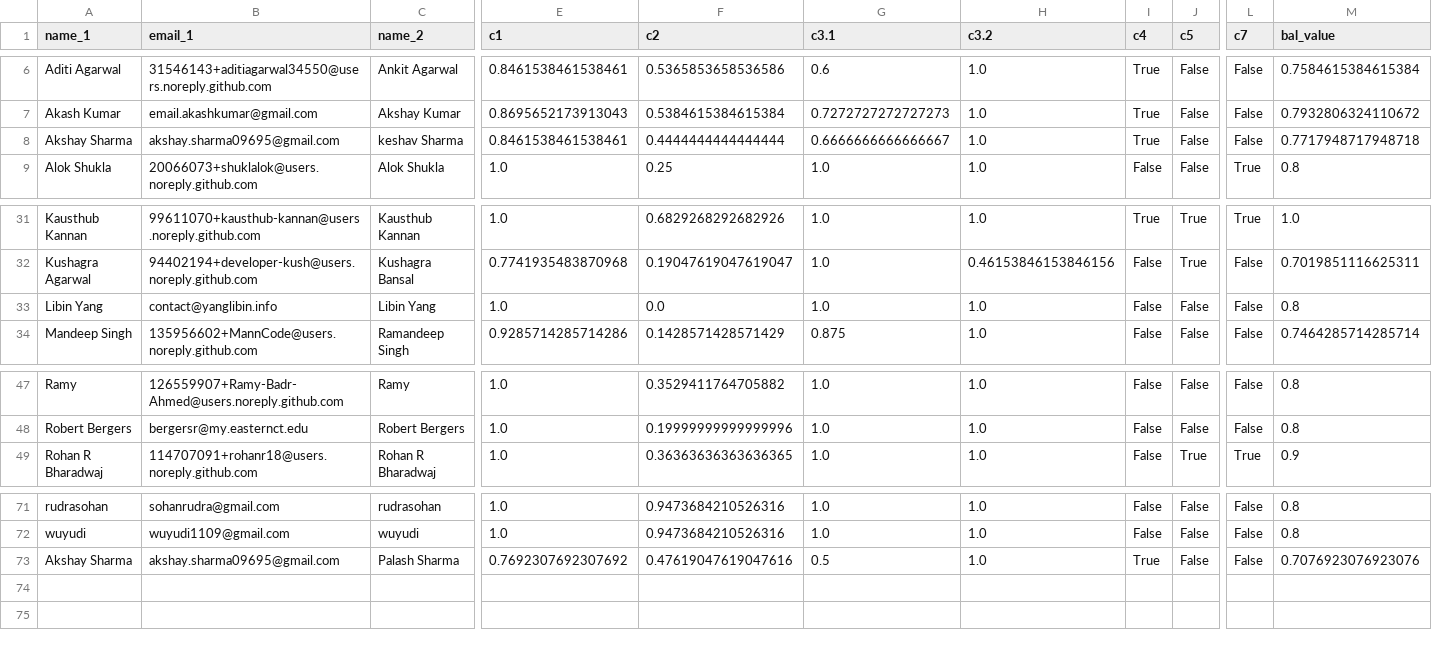
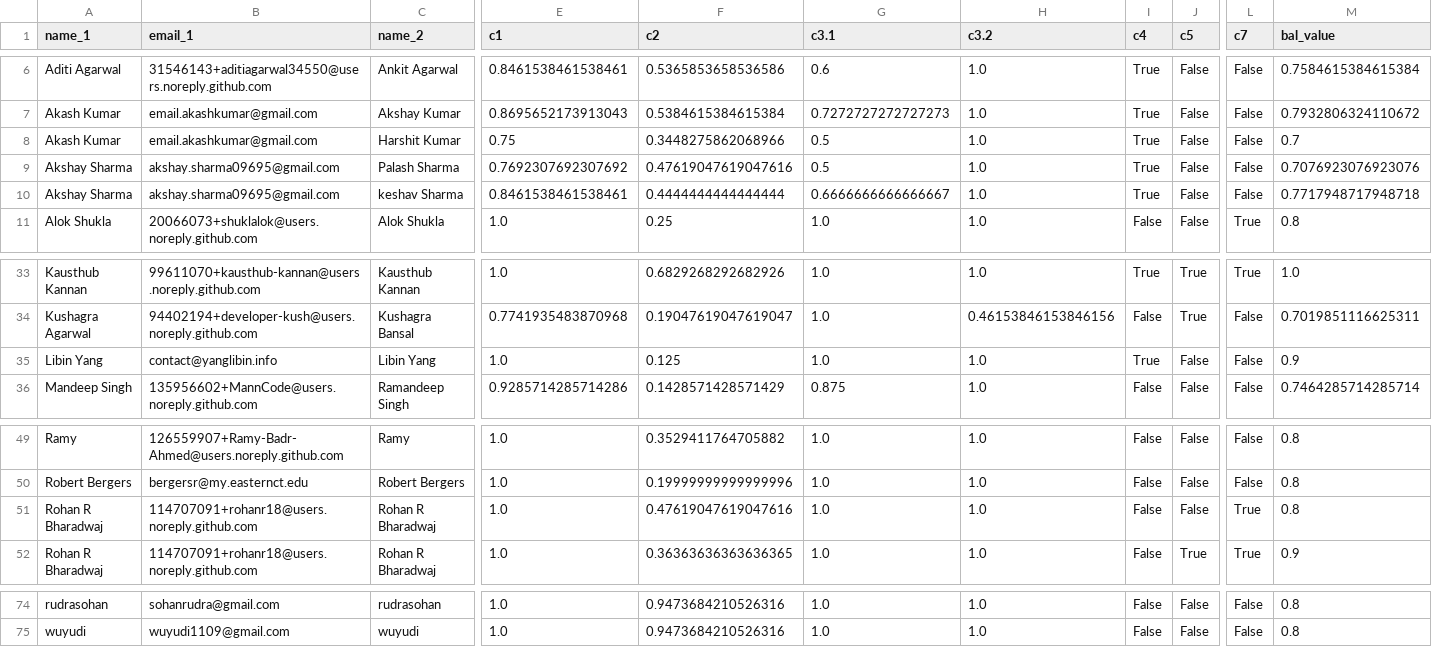
Before and after one commit to LassiLil/SDMO2025Project, a CSV file: projectLassidevs/devs_similarity_filtered_t=0.7.csv, drawn as a sheet; only a part is shown, gaps mark what is left out; addresses are those after the commit; rows hold the shown columns only; the diff names each change by its address in the sheet, - before the commit and + after, or states it on an @@ line.

```diff
--- a/projectLassidevs/devs_similarity_filtered_t=0.7.csv
+++ b/projectLassidevs/devs_similarity_filtered_t=0.7.csv
+row 8: Akash Kumar | email.akashkumar@gmail.com | Harshit Kumar | 0.75 | 0.3448275862068966 | 0.5 | 1.0 | True | False | False | 0.7
@@ row 73 moved to row 9: Akshay Sharma @@
-F35 (c2): 0.0
+F35 (c2): 0.125
-I35 (c4): False
+I35 (c4): True
-M35 (bal_value): 0.8
+M35 (bal_value): 0.9
+row 51: Rohan R Bharadwaj | 114707091+rohanr18@users.noreply.github.com | Rohan R Bharadwaj | 1.0 | 0.47619047619047616 | 1.0 | 1.0 | False | False | True | 0.8
```
Also changed, not shown: project1devs/devs.csv, 5 other files.
